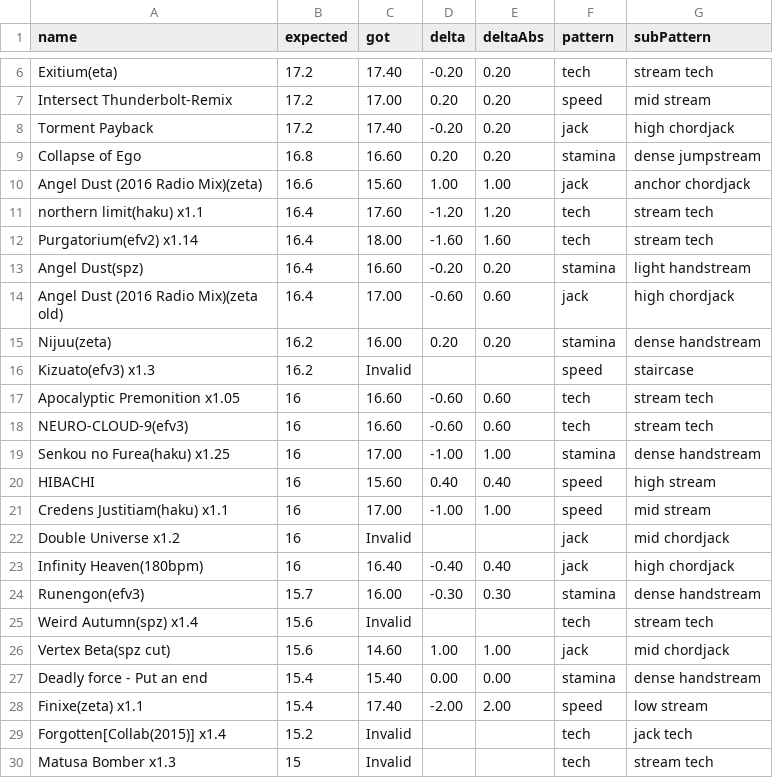
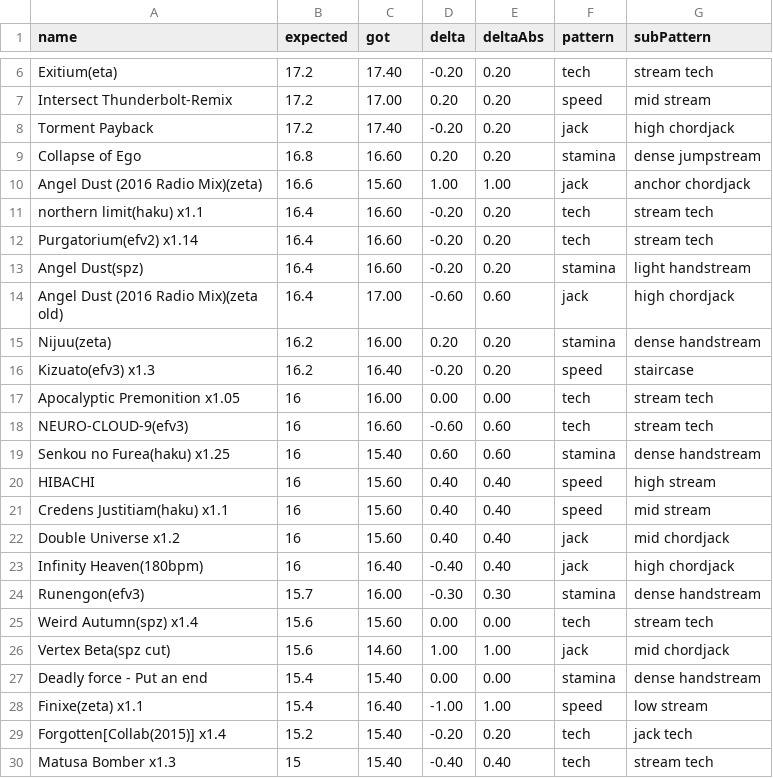
Before and after one commit to LeoBlackMT/osumania_map_analyser, a CSV file: docs/data/Mixed.csv, drawn as a sheet; only a part is shown, gaps mark what is left out; the diff covers the shown part only.

Commit message:
Update Mixed and Sunny CSV files with corrected values and adjustments; modify index.json with new generated timestamps and file sizes.

```diff
--- a/docs/data/Mixed.csv
+++ b/docs/data/Mixed.csv
@@ -10,4 +10,4 @@ Collapse of Ego,16.8,16.60,0.20,0.20,stamina,dense jumpstream
 Angel Dust (2016 Radio Mix)(zeta),16.6,15.60,1.00,1.00,jack,anchor chordjack
-northern limit(haku) x1.1,16.4,17.60,-1.20,1.20,tech,stream tech
-Purgatorium(efv2) x1.14,16.4,18.00,-1.60,1.60,tech,stream tech
+northern limit(haku) x1.1,16.4,16.60,-0.20,0.20,tech,stream tech
+Purgatorium(efv2) x1.14,16.4,16.60,-0.20,0.20,tech,stream tech
 Angel Dust(spz),16.4,16.60,-0.20,0.20,stamina,light handstream
@@ -15,16 +15,16 @@ Angel Dust (2016 Radio Mix)(zeta old),16.4,17.00,-0.60,0.60,jack,high chordjack
 Nijuu(zeta),16.2,16.00,0.20,0.20,stamina,dense handstream
-Kizuato(efv3) x1.3,16.2,Invalid,,,speed,staircase
-Apocalyptic Premonition x1.05,16,16.60,-0.60,0.60,tech,stream tech
+Kizuato(efv3) x1.3,16.2,16.40,-0.20,0.20,speed,staircase
+Apocalyptic Premonition x1.05,16,16.00,0.00,0.00,tech,stream tech
 NEURO-CLOUD-9(efv3),16,16.60,-0.60,0.60,tech,stream tech
-Senkou no Furea(haku) x1.25,16,17.00,-1.00,1.00,stamina,dense handstream
+Senkou no Furea(haku) x1.25,16,15.40,0.60,0.60,stamina,dense handstream
 HIBACHI,16,15.60,0.40,0.40,speed,high stream
-Credens Justitiam(haku) x1.1,16,17.00,-1.00,1.00,speed,mid stream
-Double Universe x1.2,16,Invalid,,,jack,mid chordjack
+Credens Justitiam(haku) x1.1,16,15.60,0.40,0.40,speed,mid stream
+Double Universe x1.2,16,15.60,0.40,0.40,jack,mid chordjack
 Infinity Heaven(180bpm),16,16.40,-0.40,0.40,jack,high chordjack
 Runengon(efv3),15.7,16.00,-0.30,0.30,stamina,dense handstream
-Weird Autumn(spz) x1.4,15.6,Invalid,,,tech,stream tech
+Weird Autumn(spz) x1.4,15.6,15.60,0.00,0.00,tech,stream tech
 Vertex Beta(spz cut),15.6,14.60,1.00,1.00,jack,mid chordjack
 Deadly force - Put an end,15.4,15.40,0.00,0.00,stamina,dense handstream
-Finixe(zeta) x1.1,15.4,17.40,-2.00,2.00,speed,low stream
-Forgotten[Collab(2015)] x1.4,15.2,Invalid,,,tech,jack tech
-Matusa Bomber x1.3,15,Invalid,,,tech,stream tech
+Finixe(zeta) x1.1,15.4,16.40,-1.00,1.00,speed,low stream
+Forgotten[Collab(2015)] x1.4,15.2,15.40,-0.20,0.20,tech,jack tech
+Matusa Bomber x1.3,15,15.40,-0.40,0.40,tech,stream tech
```
Also changed, not shown: 119 edited cells elsewhere in this file, docs/data/Companella.csv, docs/data/Daniel.csv, 5 other files.
